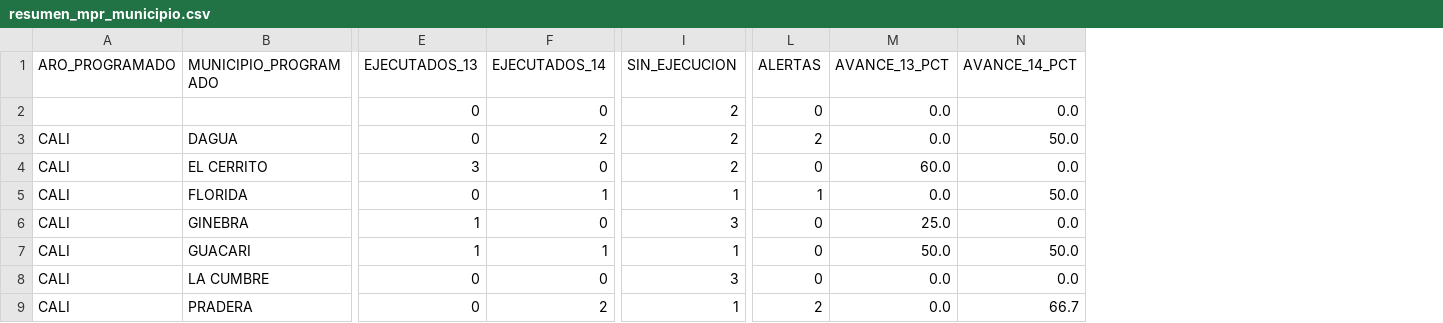
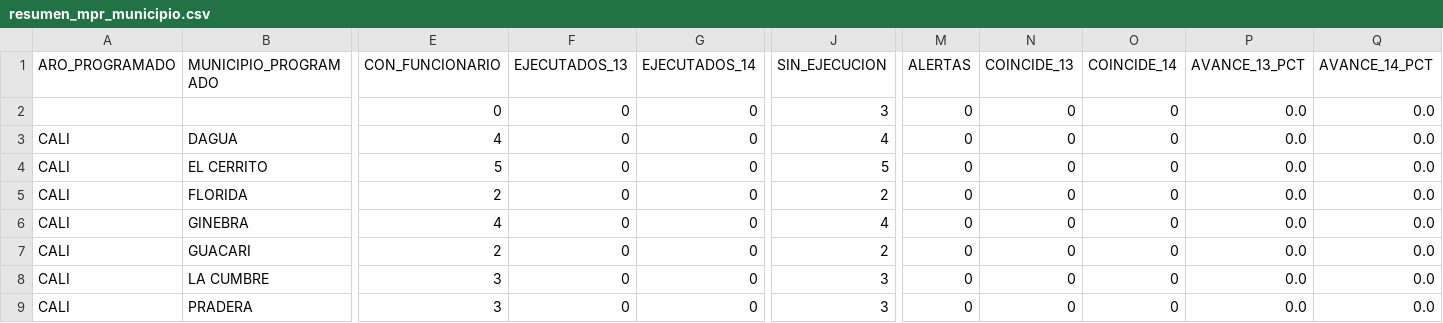
Before and after one commit to UESVALLE/uesvalle.github.io, a CSV file: data/mpr/current/resumen_mpr_municipio.csv, drawn as a sheet; only a part is shown, gaps mark what is left out; addresses are those after the commit; the diff covers the shown part only; the diff names each change by its address in the sheet, - before the commit and + after, or states it on an @@ line.

```diff
--- a/data/mpr/current/resumen_mpr_municipio.csv
+++ b/data/mpr/current/resumen_mpr_municipio.csv
+column E (CON_FUNCIONARIO), rows 2-9: 0 | 4 | 5 | 2 | 4 | 2 | 3 | 3
+column N (COINCIDE_13), rows 2-9: all 0
+column O (COINCIDE_14), rows 2-9: all 0
-J2 (SIN_EJECUCION): 2
+J2 (SIN_EJECUCION): 3
-G3 (EJECUTADOS_14): 2
+G3 (EJECUTADOS_14): 0
-J3 (SIN_EJECUCION): 2
+J3 (SIN_EJECUCION): 4
-M3 (ALERTAS): 2
+M3 (ALERTAS): 0
-Q3 (AVANCE_14_PCT): 50.0
+Q3 (AVANCE_14_PCT): 0.0
-F4 (EJECUTADOS_13): 3
+F4 (EJECUTADOS_13): 0
-J4 (SIN_EJECUCION): 2
+J4 (SIN_EJECUCION): 5
-P4 (AVANCE_13_PCT): 60.0
+P4 (AVANCE_13_PCT): 0.0
-G5 (EJECUTADOS_14): 1
+G5 (EJECUTADOS_14): 0
-J5 (SIN_EJECUCION): 1
+J5 (SIN_EJECUCION): 2
-M5 (ALERTAS): 1
+M5 (ALERTAS): 0
-Q5 (AVANCE_14_PCT): 50.0
+Q5 (AVANCE_14_PCT): 0.0
-F6:F7 (EJECUTADOS_13): 1
+F6:F7 (EJECUTADOS_13): 0
-J6 (SIN_EJECUCION): 3
+J6 (SIN_EJECUCION): 4
-P6 (AVANCE_13_PCT): 25.0
+P6 (AVANCE_13_PCT): 0.0
-G7 (EJECUTADOS_14): 1
+G7 (EJECUTADOS_14): 0
-J7 (SIN_EJECUCION): 1
+J7 (SIN_EJECUCION): 2
-P7 (AVANCE_13_PCT): 50.0
+P7 (AVANCE_13_PCT): 0.0
-Q7 (AVANCE_14_PCT): 50.0
+Q7 (AVANCE_14_PCT): 0.0
-G9 (EJECUTADOS_14): 2
+G9 (EJECUTADOS_14): 0
-J9 (SIN_EJECUCION): 1
+J9 (SIN_EJECUCION): 3
-M9 (ALERTAS): 2
+M9 (ALERTAS): 0
-Q9 (AVANCE_14_PCT): 66.7
+Q9 (AVANCE_14_PCT): 0.0
```
Also changed, not shown: 103 edited cells elsewhere in this file, data/mpr/raw/Codigos_poa.csv, data/mpr/raw/Programados.csv, 9 other files.
